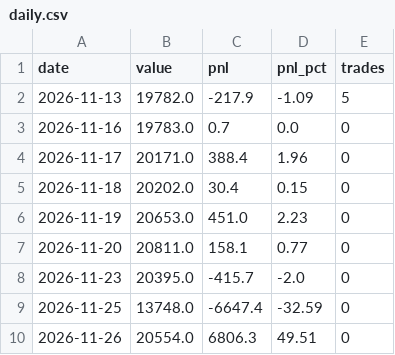
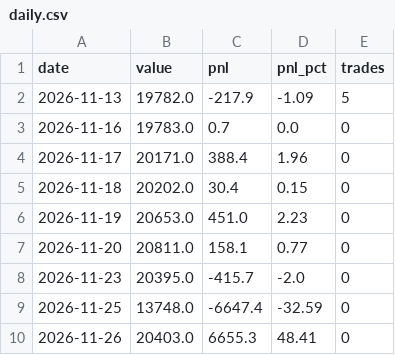
Before and after one commit to shivamnegi-cyber/nifty-swing-lab, a CSV file: records/daily.csv, drawn as a sheet.

```diff
--- a/records/daily.csv
+++ b/records/daily.csv
@@ -9,2 +9,2 @@ date,value,pnl,pnl_pct,trades
 2026-11-25,13748.0,-6647.4,-32.59,0
-2026-11-26,20554.0,6806.3,49.51,0
+2026-11-26,20403.0,6655.3,48.41,0
```
Also changed, not shown: records/holdings.csv, 2 other files.
